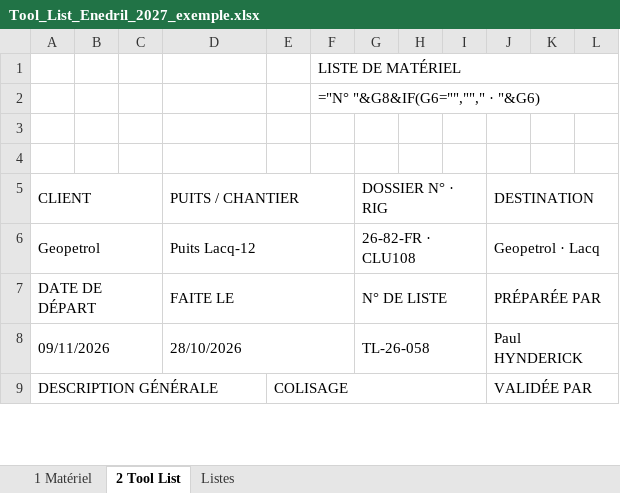
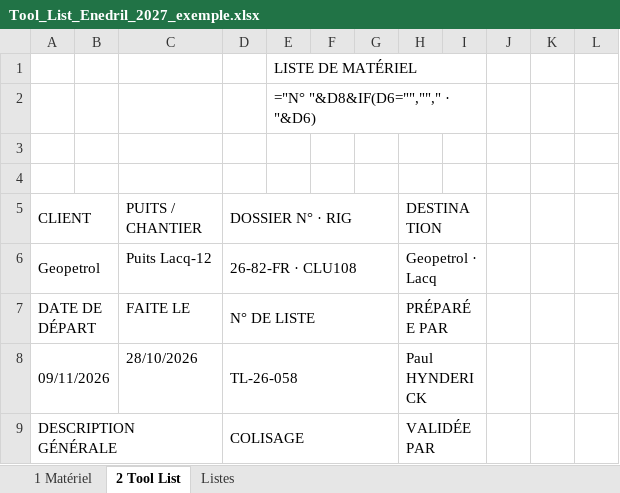
Before and after one commit to paulhdk360/Paul, an Excel workbook: devis_2027/Tool_List_Enedril_2027_exemple.xlsx, sheet 2 Tool List, drawn as a sheet; only a part is shown; values as stored, in another font and other column widths than the file's, no cell formats; formulas without a stored value are shown as written; charts and pictures and conditional formats not drawn; removed rows and columns are numbered as before the commit, all else as after; the diff covers the shown part only; the diff names each change by its address in the sheet, - before the commit and + after, or states it on an @@ line.

```diff
--- a/devis_2027/Tool_List_Enedril_2027_exemple.xlsx (sheet 2 Tool List)
+++ b/devis_2027/Tool_List_Enedril_2027_exemple.xlsx (sheet 2 Tool List)
-column C, empty
-column I, empty
+column J, empty
+column K, empty
-F1:L1 merged
+E1:I1 merged
-E2: ="N° "&G8&IF(G6="",""," · "&G6)
+E2: ="N° "&D8&IF(D6="",""," · "&D6)
-F2:L2 merged
+E2:I2 merged
-D5:F5 merged
-D5: (empty)
+D5: DOSSIER N° · RIG
+D5:G5 merged
-F5: DOSSIER N° · RIG
+F5: (empty)
-G5:I5 merged
-J5:L5 merged
+H5:I5 merged
-D6:F6 merged
-D6 (DOSSIER N° · RIG): (empty)
+D6 (DOSSIER N° · RIG): 26-82-FR · CLU108
+D6:G6 merged
-F6: 26-82-FR · CLU108
+F6: (empty)
-G6:I6 merged
-J6:L6 merged
+H6:I6 merged
-D7:F7 merged
-D7 (DOSSIER N° · RIG): (empty)
+D7 (DOSSIER N° · RIG): N° DE LISTE
+D7:G7 merged
-F7: N° DE LISTE
+F7: (empty)
-G7:I7 merged
-J7:L7 merged
+H7:I7 merged
-D8:F8 merged
-D8 (DOSSIER N° · RIG): (empty)
+D8 (DOSSIER N° · RIG): TL-26-058
+D8:G8 merged
-F8: TL-26-058
+F8: (empty)
-G8:I8 merged
-J8:L8 merged
+H8:I8 merged
-J9:L9 merged
+H9:I9 merged
```
Also changed, not shown: 9 added rows, 14 removed rows, 1 moved row, 13 edited cells and merged cells elsewhere in this sheet, cell formats, charts or pictures, devis_2027/Devis_Enedril_2027_EN.xlsx, devis_2027/Devis_Enedril_2027_EN_exemple.xlsx, 5 other files.
